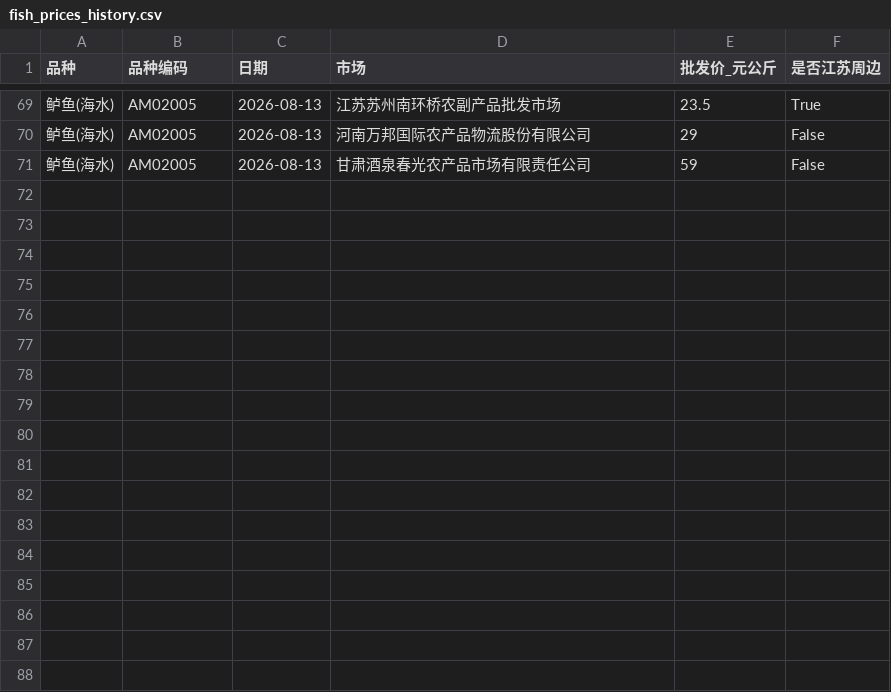
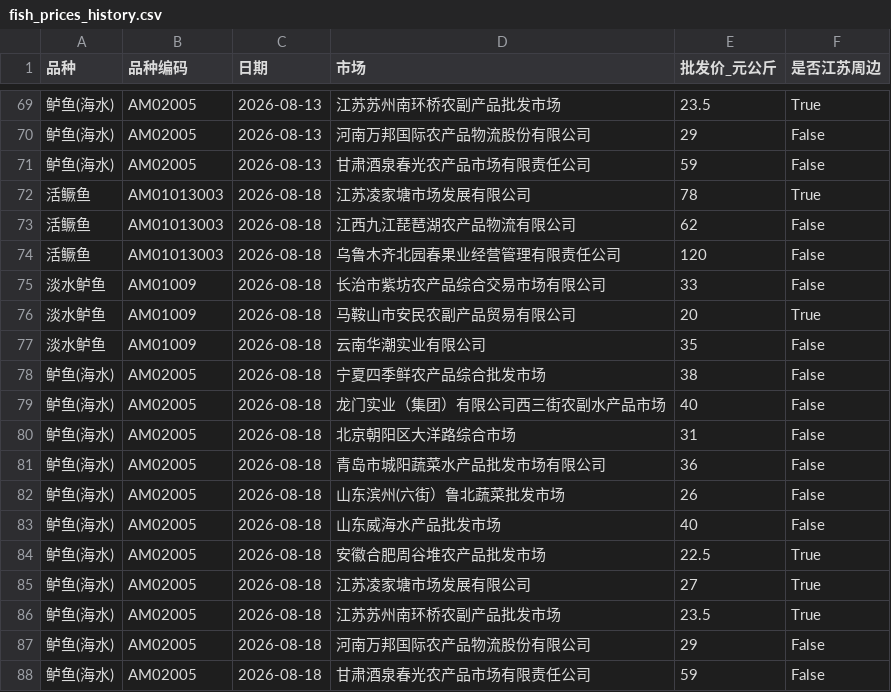
Before and after one commit to wgp168/fish-price-dashboard, a CSV file: fish_prices_history.csv, drawn as a sheet; only a part is shown, gaps mark what is left out; the diff names each change by its address in the sheet, - before the commit and + after, or states it on an @@ line.

```diff
--- a/fish_prices_history.csv
+++ b/fish_prices_history.csv
+row 72: 活鳜鱼 | AM01013003 | 2026-08-18 | 江苏凌家塘市场发展有限公司 | 78 | True
+row 73: 活鳜鱼 | AM01013003 | 2026-08-18 | 江西九江琵琶湖农产品物流有限公司 | 62 | False
+row 74: 活鳜鱼 | AM01013003 | 2026-08-18 | 乌鲁木齐北园春果业经营管理有限责任公司 | 120 | False
+row 75: 淡水鲈鱼 | AM01009 | 2026-08-18 | 长治市紫坊农产品综合交易市场有限公司 | 33 | False
+row 76: 淡水鲈鱼 | AM01009 | 2026-08-18 | 马鞍山市安民农副产品贸易有限公司 | 20 | True
+row 77: 淡水鲈鱼 | AM01009 | 2026-08-18 | 云南华潮实业有限公司 | 35 | False
+row 78: 鲈鱼(海水) | AM02005 | 2026-08-18 | 宁夏四季鲜农产品综合批发市场 | 38 | False
+row 79: 鲈鱼(海水) | AM02005 | 2026-08-18 | 龙门实业（集团）有限公司西三街农副水产品市场 | 40 | False
+row 80: 鲈鱼(海水) | AM02005 | 2026-08-18 | 北京朝阳区大洋路综合市场 | 31 | False
+row 81: 鲈鱼(海水) | AM02005 | 2026-08-18 | 青岛市城阳蔬菜水产品批发市场有限公司 | 36 | False
+row 82: 鲈鱼(海水) | AM02005 | 2026-08-18 | 山东滨州(六街）鲁北蔬菜批发市场 | 26 | False
+row 83: 鲈鱼(海水) | AM02005 | 2026-08-18 | 山东威海水产品批发市场 | 40 | False
+row 84: 鲈鱼(海水) | AM02005 | 2026-08-18 | 安徽合肥周谷堆农产品批发市场 | 22.5 | True
+row 85: 鲈鱼(海水) | AM02005 | 2026-08-18 | 江苏凌家塘市场发展有限公司 | 27 | True
+row 86: 鲈鱼(海水) | AM02005 | 2026-08-18 | 江苏苏州南环桥农副产品批发市场 | 23.5 | True
+row 87: 鲈鱼(海水) | AM02005 | 2026-08-18 | 河南万邦国际农产品物流股份有限公司 | 29 | False
+row 88: 鲈鱼(海水) | AM02005 | 2026-08-18 | 甘肃酒泉春光农产品市场有限责任公司 | 59 | False
```
Also changed, not shown: fish_prices.csv, 5 other files.
